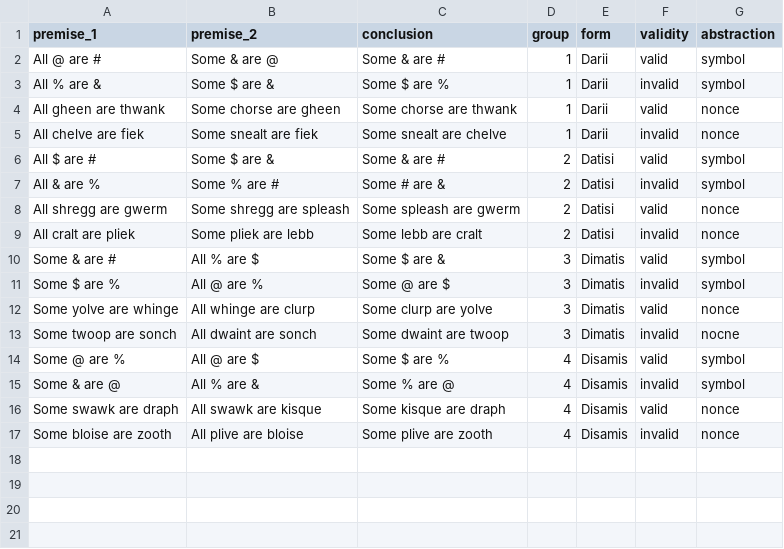
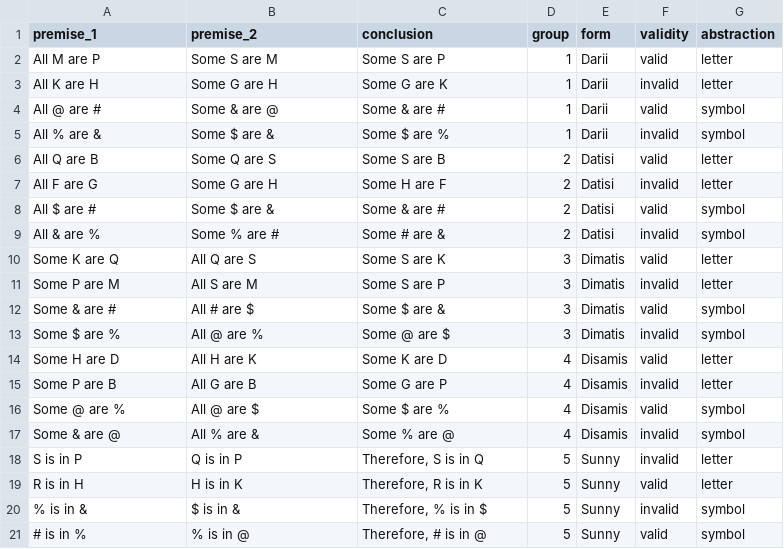
Before and after one commit to Amelia-0813/deduction--experiment, a CSV file: abstract_letter_symbol.csv, drawn as a sheet.

```diff
--- a/abstract_letter_symbol.csv
+++ b/abstract_letter_symbol.csv
@@ -1,17 +1,21 @@
 premise_1,premise_2,conclusion,group,form,validity,abstraction
+All M are P,Some S are M,Some S are P,1,Darii,valid,letter
+All K are H,Some G are H,Some G are K,1,Darii,invalid,letter
 All @ are #,Some & are @,Some & are #,1,Darii,valid,symbol
 All % are &,Some $ are &,Some $ are %,1,Darii,invalid,symbol
-All gheen are thwank,Some chorse are gheen,Some chorse are thwank,1,Darii,valid,nonce
-All chelve are fiek,Some snealt are fiek,Some snealt are chelve,1,Darii,invalid,nonce
+All Q are B,Some Q are S,Some S are B,2,Datisi,valid,letter
+All F are G,Some G are H,Some H are F,2,Datisi,invalid,letter
 All $ are #,Some $ are &,Some & are #,2,Datisi,valid,symbol
 All & are %,Some % are #,Some # are &,2,Datisi,invalid,symbol
-All shregg are gwerm,Some shregg are spleash,Some spleash are gwerm,2,Datisi,valid,nonce
-All cralt are pliek,Some pliek are lebb,Some lebb are cralt,2,Datisi,invalid,nonce
-Some & are #,All % are $,Some $ are &,3,Dimatis,valid,symbol
+Some K are Q,All Q are S,Some S are K,3,Dimatis,valid,letter
+Some P are M,All S are M,Some S are P,3,Dimatis,invalid,letter
+Some & are #,All # are $,Some $ are &,3,Dimatis,valid,symbol
 Some $ are %,All @ are %,Some @ are $,3,Dimatis,invalid,symbol
-Some yolve are whinge,All whinge are clurp,Some clurp are yolve,3,Dimatis,valid,nonce
-Some twoop are sonch,All dwaint are sonch,Some dwaint are twoop,3,Dimatis,invalid,nocne
+Some H are D,All H are K,Some K are D,4,Disamis,valid,letter
+Some P are B,All G are B,Some G are P,4,Disamis,invalid,letter
 Some @ are %,All @ are $,Some $ are %,4,Disamis,valid,symbol
 Some & are @,All % are &,Some % are @,4,Disamis,invalid,symbol
-Some swawk are draph,All swawk are kisque,Some kisque are draph,4,Disamis,valid,nonce
-Some bloise are zooth,All plive are bloise,Some plive are zooth,4,Disamis,invalid,nonce
+S is in P,Q is in P,"Therefore, S is in Q",5,Sunny,invalid,letter
+R is in H,H is in K,"Therefore, R is in K",5,Sunny,valid,letter
+% is in &,$ is in &,"Therefore, % is in $",5,Sunny,invalid,symbol
+# is in %,% is in @,"Therefore, # is in @",5,Sunny,valid,symbol
```
Also changed, not shown: abstract_nonce_letter.csv, abstract_symbol_nonce.csv, 4 other files.
